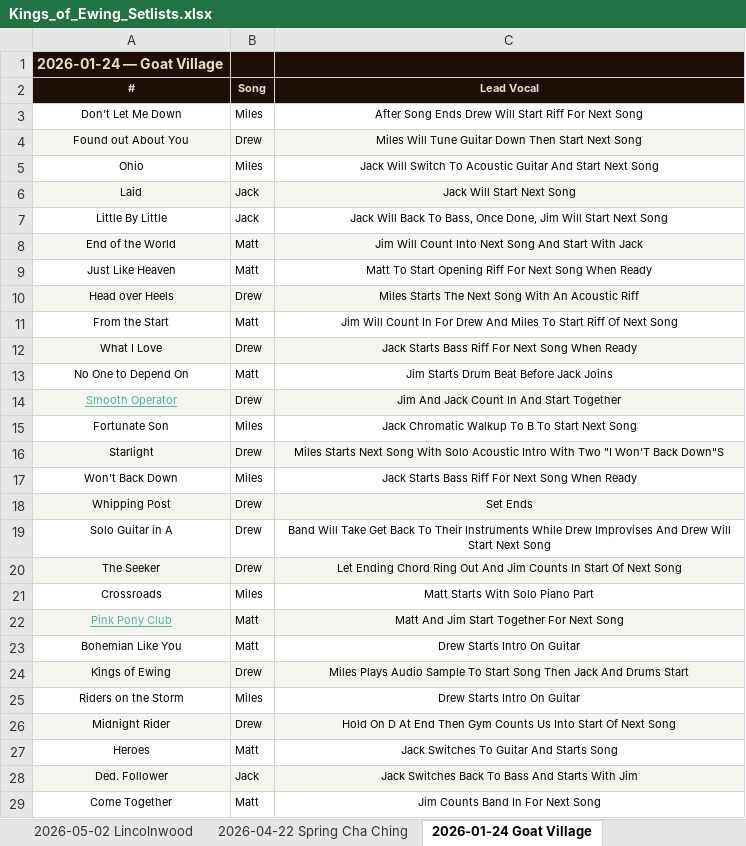
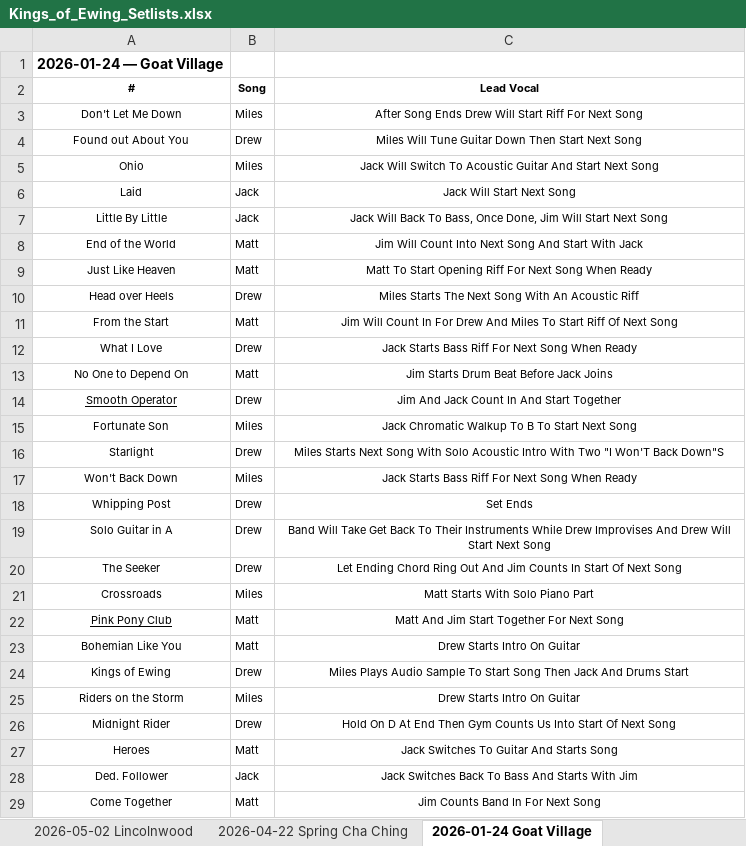
Before and after one commit to kingsofewing/rock, an Excel workbook: docs/music/Kings_of_Ewing_Setlists.xlsx, sheet 2026-01-24 Goat Village, drawn as a sheet; only a part is shown; values as stored, in another font and other column widths than the file's, no borders; the diff covers the shown part only; the diff names each change by its address in the sheet, - before the commit and + after, or states it on an @@ line.

```diff
--- a/docs/music/Kings_of_Ewing_Setlists.xlsx (sheet 2026-01-24 Goat Village)
+++ b/docs/music/Kings_of_Ewing_Setlists.xlsx (sheet 2026-01-24 Goat Village)
-A1:C2 fill: #1E0E08
+A1:C2 fill: none
-A1 text colour: #E8DFC0
+A1 text colour: black
-A2:C2 text colour: #E8DFC0
+A2:C2 text colour: black
-A4:C4 fill: #F5F5F0
+A4:C4 fill: none
-A6:C6 fill: #F5F5F0
+A6:C6 fill: none
-A8:C8 fill: #F5F5F0
+A8:C8 fill: none
-A10:C10 fill: #F5F5F0
+A10:C10 fill: none
-A12:C12 fill: #F5F5F0
+A12:C12 fill: none
-A14:C14 fill: #F5F5F0
+A14:C14 fill: none
-A14 text colour: #4FB3A8
+A14 text colour: black
-A16:C16 fill: #F5F5F0
+A16:C16 fill: none
-A18:C18 fill: #F5F5F0
+A18:C18 fill: none
-A20:C20 fill: #F5F5F0
+A20:C20 fill: none
-A22:C22 fill: #F5F5F0
+A22:C22 fill: none
-A22 text colour: #4FB3A8
+A22 text colour: black
-A24:C24 fill: #F5F5F0
+A24:C24 fill: none
-A26:C26 fill: #F5F5F0
+A26:C26 fill: none
-A28:C28 fill: #F5F5F0
+A28:C28 fill: none
```
Also changed, not shown: cell formats elsewhere in this sheet, sheet Song Tracker, sheet Gig Tracker, sheet 2025-06-25 American Legion, sheet 2024-09-07 Block Party, sheet 2024-08-10 Fat Shallot, sheet 2025-06-07 Fat Shallot, 16 more sheets, other sheet tabs, 1 other file.
